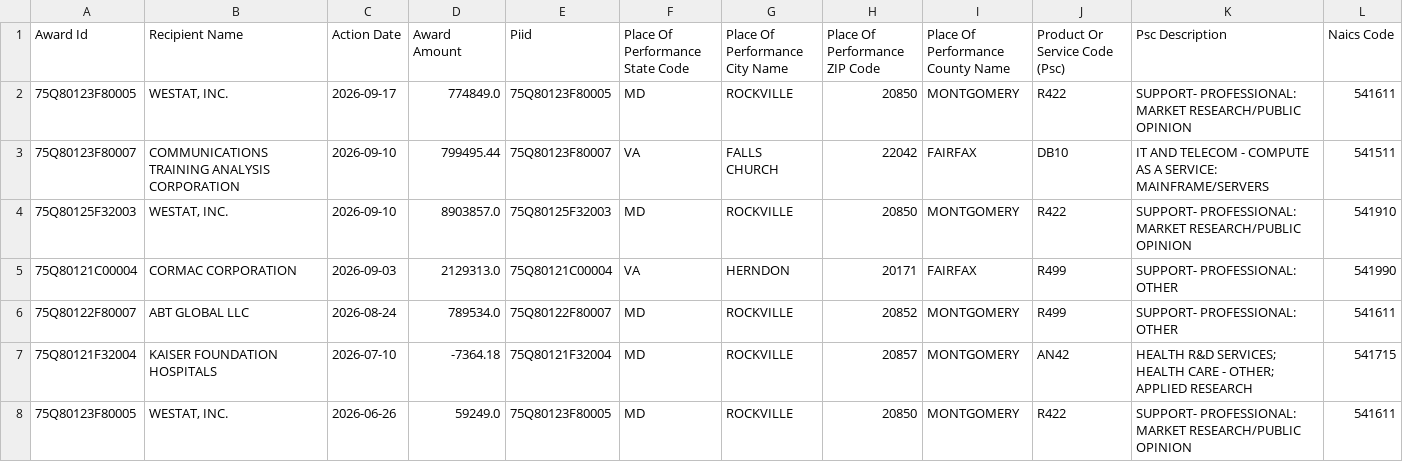
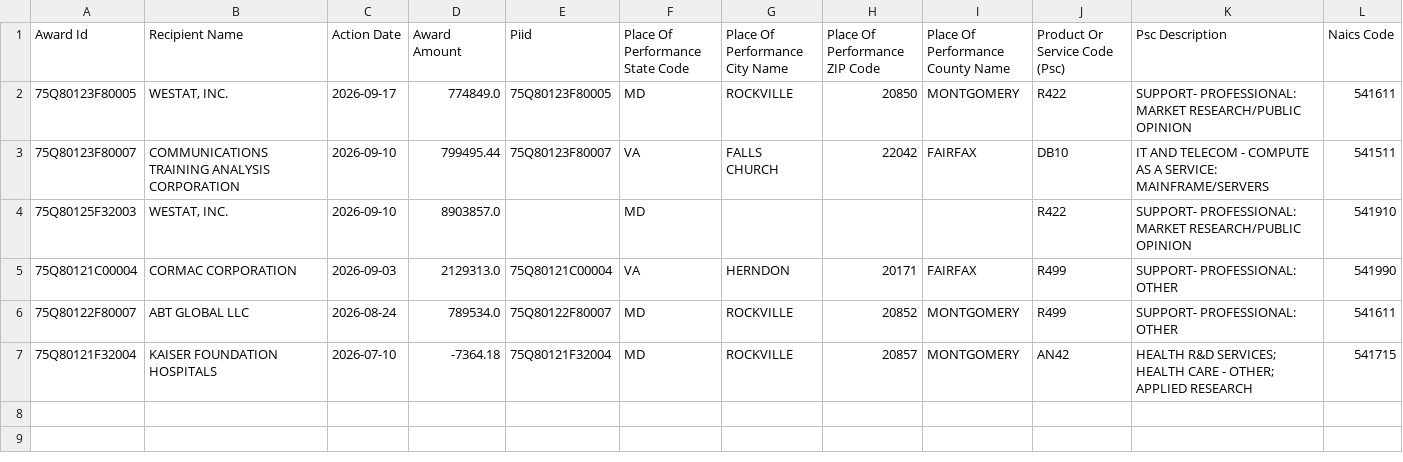
Before and after one commit to feldmangn/nih-awards-tracker, a CSV file: data/ahrq_awards_last_90d.csv, drawn as a sheet; only a part is shown; rows hold the shown columns only; the diff names each change by its address in the sheet, - before the commit and + after, or states it on an @@ line.

```diff
--- a/data/ahrq_awards_last_90d.csv
+++ b/data/ahrq_awards_last_90d.csv
-E4 (Piid): 75Q80125F32003
+E4 (Piid): (empty)
-G4 (Place Of Performance City Name): ROCKVILLE
+G4 (Place Of Performance City Name): (empty)
-H4 (Place Of Performance ZIP Code): 20850
+H4 (Place Of Performance ZIP Code): (empty)
-I4 (Place Of Performance County Name): MONTGOMERY
+I4 (Place Of Performance County Name): (empty)
-row 8: 75Q80123F80005 | WESTAT, INC. | 2026-06-26 | 59249.0 | 75Q80123F80005 | MD | ROCKVILLE | 20850 | MONTGOMERY | R422 | SUPPORT- PROFESSIONAL: MARKET RESEARCH/PUBLIC OPINION | 541611
```
Also changed, not shown: data/ahrq_top_recipients_last_90d_enriched.csv, data/dod_awards_last_90d.csv, 24 other files.
